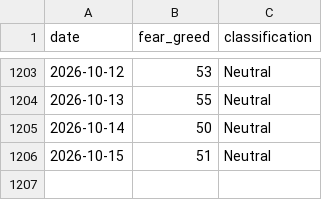
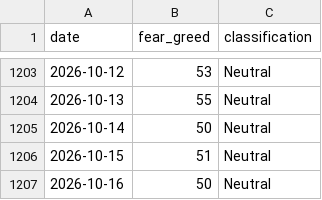
Before and after one commit to BRKME/OracAI, a CSV file: data/external/fear_greed.csv, drawn as a sheet; only a part is shown, gaps mark what is left out; the diff names each change by its address in the sheet, - before the commit and + after, or states it on an @@ line.

```diff
--- a/data/external/fear_greed.csv
+++ b/data/external/fear_greed.csv
+row 1207: 2026-10-16 | 50 | Neutral
```
Also changed, not shown: data/external/btc_ohlcv.csv, data/external/eth_ohlcv.csv, 4 other files.
